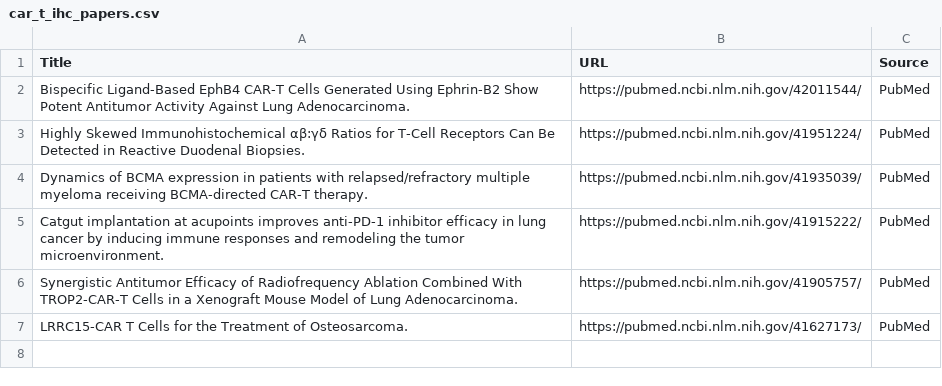
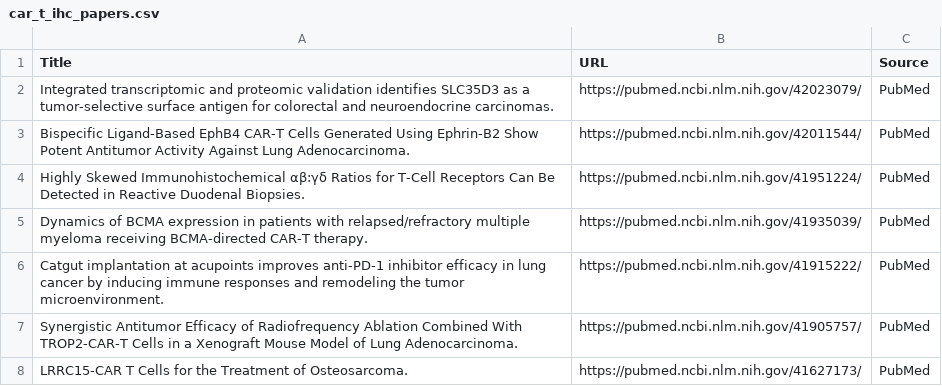
Before and after one commit to nattanasio-dev/biorxiv-tracker, a CSV file: car_t_ihc_papers.csv, drawn as a sheet.

```diff
--- a/car_t_ihc_papers.csv
+++ b/car_t_ihc_papers.csv
@@ -1,2 +1,3 @@
 Title,URL,Source
+Integrated transcriptomic and proteomic validation identifies SLC35D3 as a tumor-selective surface antigen for colorectal and neuroendocrine carcinomas.,https://pubmed.ncbi.nlm.nih.gov/42023079/,PubMed
 Bispecific Ligand-Based EphB4 CAR-T Cells Generated Using Ephrin-B2 Show Potent Antitumor Activity Against Lung Adenocarcinoma.,https://pubmed.ncbi.nlm.nih.gov/42011544/,PubMed
```
